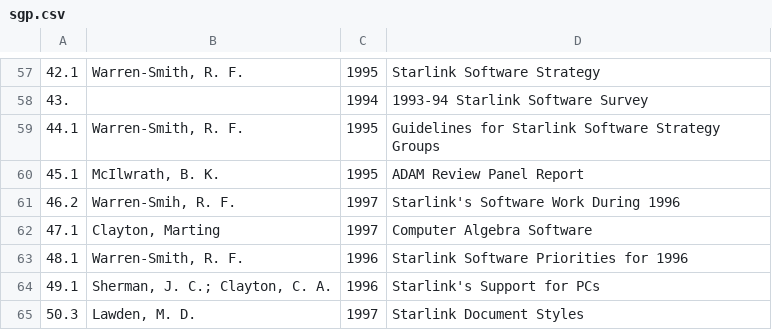
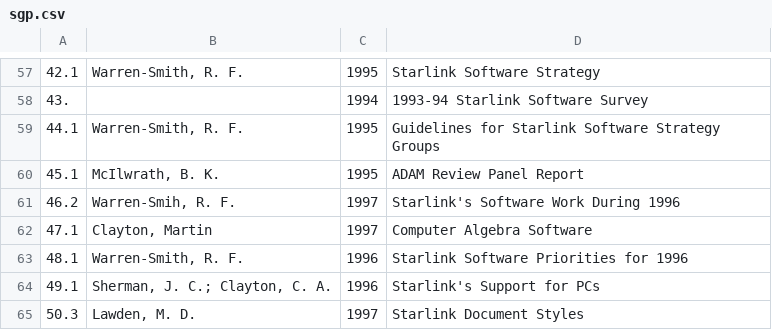
Before and after one commit to Starlink/adspubs, a CSV file: stardocs/sgp.csv, drawn as a sheet; only a part is shown, gaps mark what is left out; the diff names each change by its address in the sheet, - before the commit and + after, or states it on an @@ line.

Commit message:
Fix typo

```diff
--- a/stardocs/sgp.csv
+++ b/stardocs/sgp.csv
-B62: Clayton, Marting
+B62: Clayton, Martin
```
